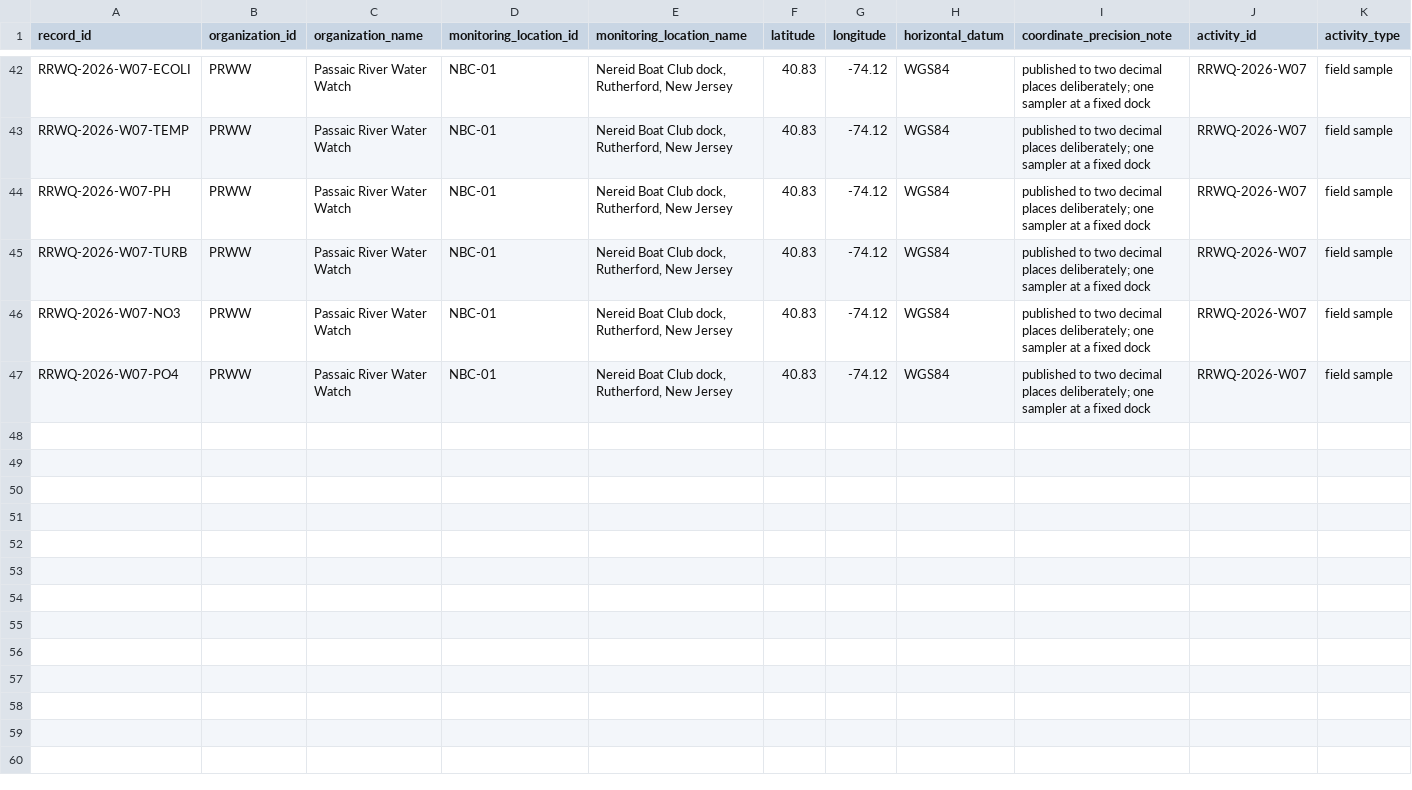
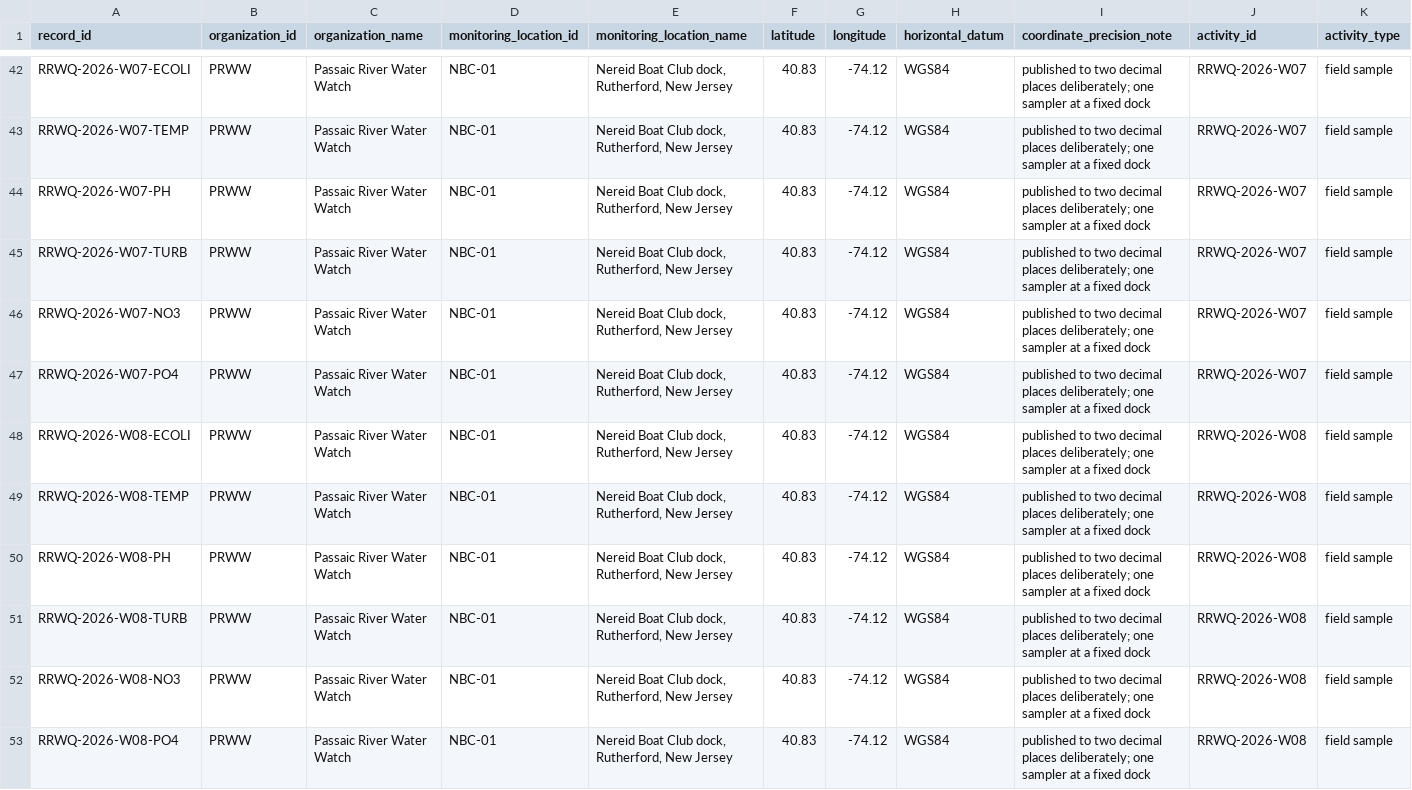
Before and after one commit to LingGanGoo/passaic-river-water-watch, a CSV file: data/rutherford-reach-wq-2026.csv, drawn as a sheet; only a part is shown, gaps mark what is left out; rows hold the shown columns only; the diff names each change by its address in the sheet, - before the commit and + after, or states it on an @@ line.

```diff
--- a/data/rutherford-reach-wq-2026.csv
+++ b/data/rutherford-reach-wq-2026.csv
+row 48: RRWQ-2026-W08-ECOLI | PRWW | Passaic River Water Watch | NBC-01 | Nereid Boat Club dock, Rutherford, New Jersey | 40.83 | -74.12 | WGS84 | published to two decimal places deliberately; one sampler at a fixed dock | RRWQ-2026-W08 | field sample
+row 49: RRWQ-2026-W08-TEMP | PRWW | Passaic River Water Watch | NBC-01 | Nereid Boat Club dock, Rutherford, New Jersey | 40.83 | -74.12 | WGS84 | published to two decimal places deliberately; one sampler at a fixed dock | RRWQ-2026-W08 | field sample
+row 50: RRWQ-2026-W08-PH | PRWW | Passaic River Water Watch | NBC-01 | Nereid Boat Club dock, Rutherford, New Jersey | 40.83 | -74.12 | WGS84 | published to two decimal places deliberately; one sampler at a fixed dock | RRWQ-2026-W08 | field sample
+row 51: RRWQ-2026-W08-TURB | PRWW | Passaic River Water Watch | NBC-01 | Nereid Boat Club dock, Rutherford, New Jersey | 40.83 | -74.12 | WGS84 | published to two decimal places deliberately; one sampler at a fixed dock | RRWQ-2026-W08 | field sample
+row 52: RRWQ-2026-W08-NO3 | PRWW | Passaic River Water Watch | NBC-01 | Nereid Boat Club dock, Rutherford, New Jersey | 40.83 | -74.12 | WGS84 | published to two decimal places deliberately; one sampler at a fixed dock | RRWQ-2026-W08 | field sample
+row 53: RRWQ-2026-W08-PO4 | PRWW | Passaic River Water Watch | NBC-01 | Nereid Boat Club dock, Rutherford, New Jersey | 40.83 | -74.12 | WGS84 | published to two decimal places deliberately; one sampler at a fixed dock | RRWQ-2026-W08 | field sample
```
Also changed, not shown: data/rain-log.csv, 3 other files.
